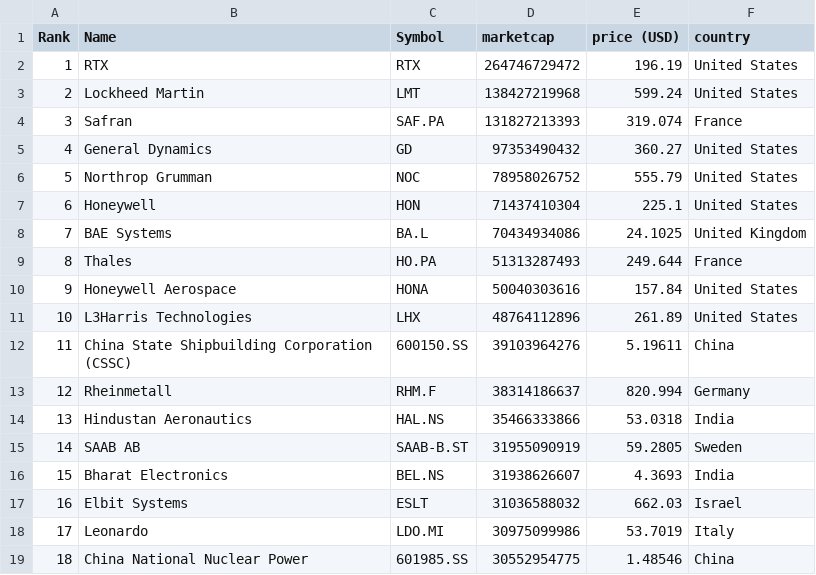
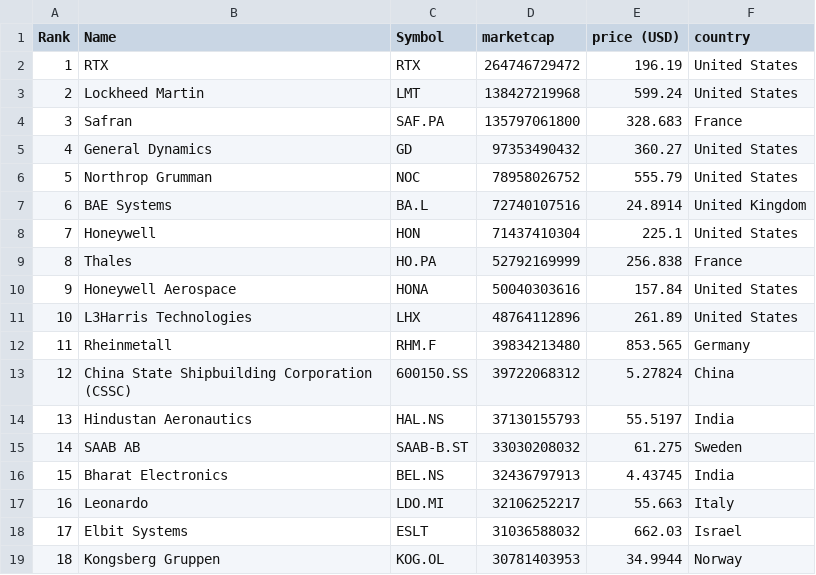
Before and after one commit to artfisica/taller-venezuela-junio-2024, a CSV file: data.csv, drawn as a sheet; only a part is shown; the diff covers the shown part only.

```diff
--- a/data.csv
+++ b/data.csv
@@ -3,17 +3,17 @@
 "2","Lockheed Martin","LMT","138427219968","599.24","United States"
-"3","Safran","SAF.PA","131827213393","319.074","France"
+"3","Safran","SAF.PA","135797061800","328.683","France"
 "4","General Dynamics","GD","97353490432","360.27","United States"
 "5","Northrop Grumman","NOC","78958026752","555.79","United States"
-"6","Honeywell","HON","71437410304","225.1","United States"
-"7","BAE Systems","BA.L","70434934086","24.1025","United Kingdom"
-"8","Thales","HO.PA","51313287493","249.644","France"
+"6","BAE Systems","BA.L","72740107516","24.8914","United Kingdom"
+"7","Honeywell","HON","71437410304","225.1","United States"
+"8","Thales","HO.PA","52792169999","256.838","France"
 "9","Honeywell Aerospace","HONA","50040303616","157.84","United States"
 "10","L3Harris Technologies","LHX","48764112896","261.89","United States"
-"11","China State Shipbuilding Corporation (CSSC)","600150.SS","39103964276","5.19611","China"
-"12","Rheinmetall","RHM.F","38314186637","820.994","Germany"
-"13","Hindustan Aeronautics","HAL.NS","35466333866","53.0318","India"
-"14","SAAB AB","SAAB-B.ST","31955090919","59.2805","Sweden"
-"15","Bharat Electronics","BEL.NS","31938626607","4.3693","India"
-"16","Elbit Systems","ESLT","31036588032","662.03","Israel"
-"17","Leonardo","LDO.MI","30975099986","53.7019","Italy"
-"18","China National Nuclear Power","601985.SS","30552954775","1.48546","China"
+"11","Rheinmetall","RHM.F","39834213480","853.565","Germany"
+"12","China State Shipbuilding Corporation (CSSC)","600150.SS","39722068312","5.27824","China"
+"13","Hindustan Aeronautics","HAL.NS","37130155793","55.5197","India"
+"14","SAAB AB","SAAB-B.ST","33030208032","61.275","Sweden"
+"15","Bharat Electronics","BEL.NS","32436797913","4.43745","India"
+"16","Leonardo","LDO.MI","32106252217","55.663","Italy"
+"17","Elbit Systems","ESLT","31036588032","662.03","Israel"
+"18","Kongsberg Gruppen","KOG.OL","30781403953","34.9944","Norway"
```
Also changed, not shown: 2 added rows, 2 removed rows and 60 edited cells elsewhere in this file, categorized_data.csv.
